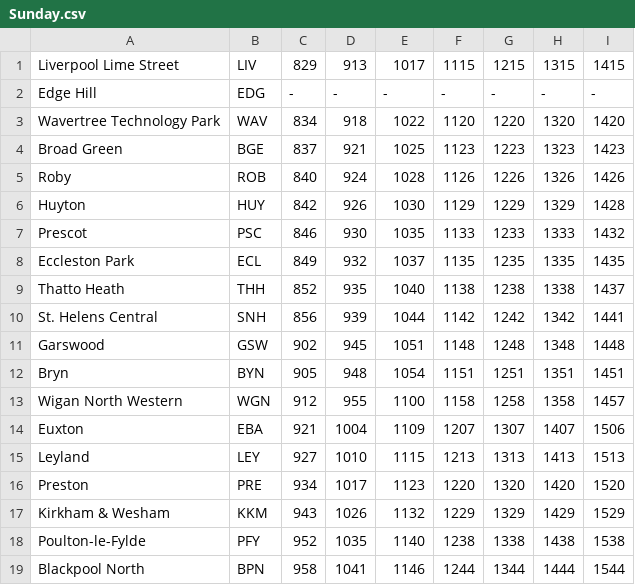
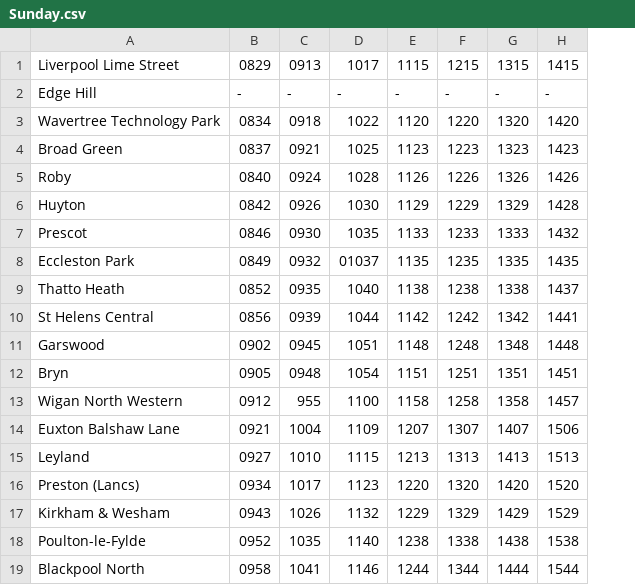
Before and after one commit to LukaGinley/Railway-Timetable-System, a CSV file: 2021-4121COMP-Team_Eclipse/Sunday.csv, drawn as a sheet; only a part is shown; removed rows and columns are numbered as before the commit, all else as after; the diff names each change by its address in the sheet, - before the commit and + after, or states it on an @@ line.

```diff
--- a/2021-4121COMP-Team_Eclipse/Sunday.csv
+++ b/2021-4121COMP-Team_Eclipse/Sunday.csv
-column B, rows 1-19: LIV | EDG | WAV | BGE | ROB | HUY | PSC | ECL | THH | SNH | GSW | BYN | WGN | EBA | LEY | PRE | KKM | PFY | BPN
-column C, rows 1-19: 829 | - | 834 | 837 | 840 | 842 | 846 | 849 | 852 | 856 | 902 | 905 | 912 | 921 | 927 | 934 | 943 | 952 | 958
+column B, rows 1-19: 0829 | - | 0834 | 0837 | 0840 | 0842 | 0846 | 0849 | 0852 | 0856 | 0902 | 0905 | 0912 | 0921 | 0927 | 0934 | 0943 | 0952 | 0958
-C1: 913
+C1: 0913
-C3: 918
+C3: 0918
-C4: 921
+C4: 0921
-C5: 924
+C5: 0924
-C6: 926
+C6: 0926
-C7: 930
+C7: 0930
-C8: 932
+C8: 0932
-D8: 1037
+D8: 01037
-C9: 935
+C9: 0935
-A10: St. Helens Central
+A10: St Helens Central
-C10: 939
+C10: 0939
-C11: 945
+C11: 0945
-C12: 948
+C12: 0948
-A14: Euxton
+A14: Euxton Balshaw Lane
-A16: Preston
+A16: Preston (Lancs)
```
Also changed, not shown: 1 other file.
